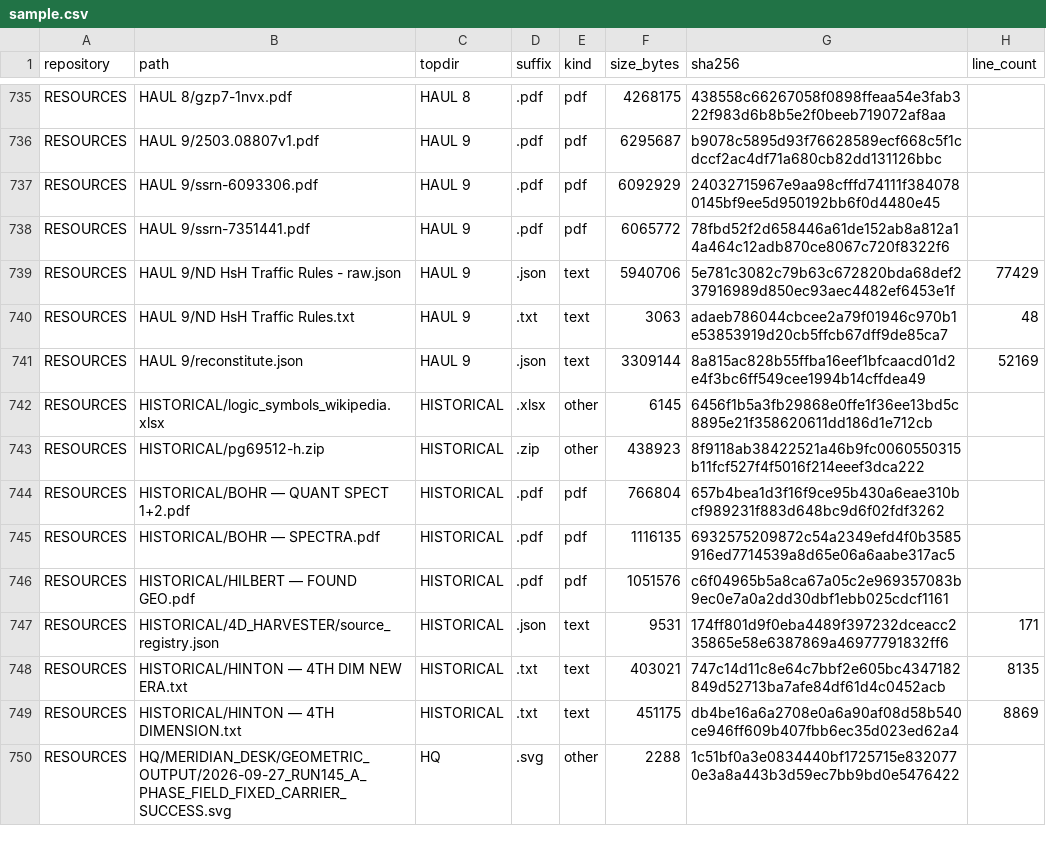
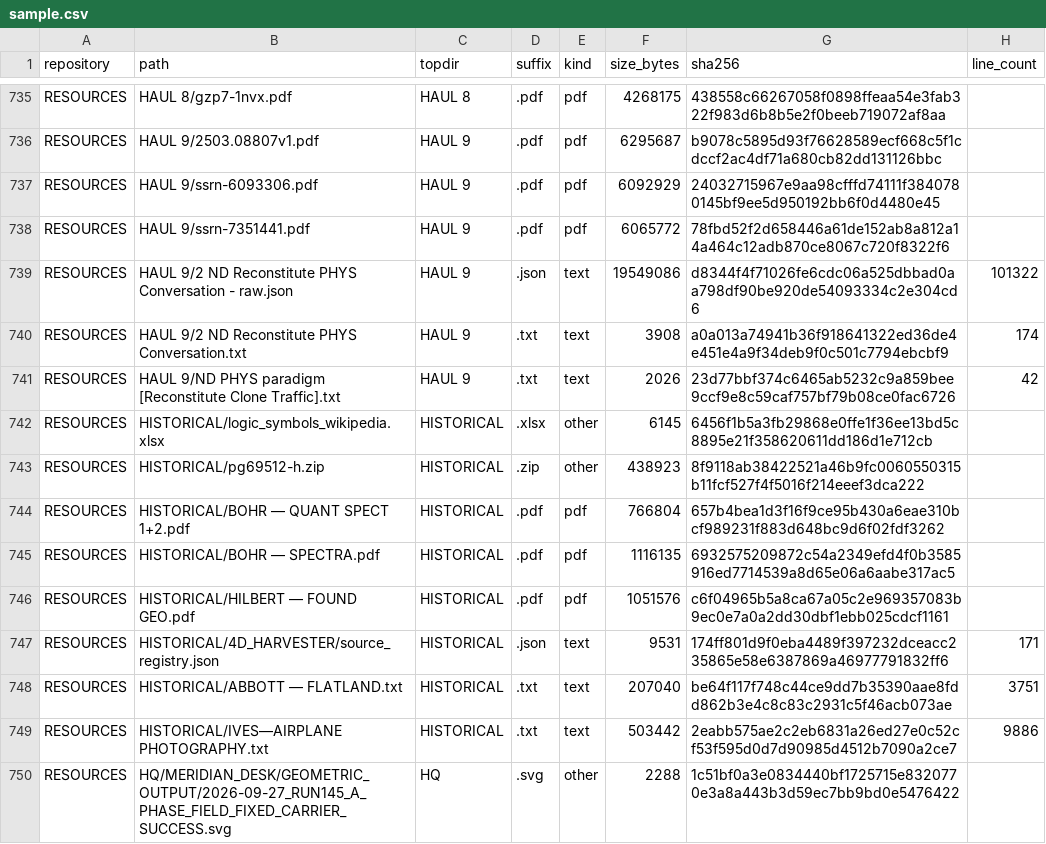
Before and after one commit to Satobloc/HSH_RESOURCES, a CSV file: SOURCE_INVENTORY/SABLE/source_inventory_run/sample.csv, drawn as a sheet; only a part is shown, gaps mark what is left out.

```diff
--- a/SOURCE_INVENTORY/SABLE/source_inventory_run/sample.csv
+++ b/SOURCE_INVENTORY/SABLE/source_inventory_run/sample.csv
@@ -738,5 +738,5 @@ RESOURCES,HAUL 9/ssrn-6093306.pdf,HAUL 9,.pdf,pdf,6092929,24032715967e9aa98cfffd
 RESOURCES,HAUL 9/ssrn-7351441.pdf,HAUL 9,.pdf,pdf,6065772,78fbd52f2d658446a61de152ab8a812a14a464c12adb870ce8067c720f8322f6,
-RESOURCES,HAUL 9/ND HsH Traffic Rules - raw.json,HAUL 9,.json,text,5940706,5e781c3082c79b63c672820bda68def237916989d850ec93aec4482ef6453e1f,77429
-RESOURCES,HAUL 9/ND HsH Traffic Rules.txt,HAUL 9,.txt,text,3063,adaeb786044cbcee2a79f01946c970b1e53853919d20cb5ffcb67dff9de85ca7,48
-RESOURCES,HAUL 9/reconstitute.json,HAUL 9,.json,text,3309144,8a815ac828b55ffba16eef1bfcaacd01d2e4f3bc6ff549cee1994b14cffdea49,52169
+RESOURCES,HAUL 9/2 ND Reconstitute PHYS Conversation - raw.json,HAUL 9,.json,text,19549086,d8344f4f71026fe6cdc06a525dbbad0aa798df90be920de54093334c2e304cd6,101322
+RESOURCES,HAUL 9/2 ND Reconstitute PHYS Conversation.txt,HAUL 9,.txt,text,3908,a0a013a74941b36f918641322ed36de4e451e4a9f34deb9f0c501c7794ebcbf9,174
+RESOURCES,HAUL 9/ND PHYS paradigm [Reconstitute Clone Traffic].txt,HAUL 9,.txt,text,2026,23d77bbf374c6465ab5232c9a859bee9ccf9e8c59caf757bf79b08ce0fac6726,42
 RESOURCES,HISTORICAL/logic_symbols_wikipedia.xlsx,HISTORICAL,.xlsx,other,6145,6456f1b5a3fb29868e0ffe1f36ee13bd5c8895e21f358620611dd186d1e712cb,
@@ -747,4 +747,4 @@ RESOURCES,HISTORICAL/HILBERT — FOUND GEO.pdf,HISTORICAL,.pdf,pdf,1051576,c6f04
 RESOURCES,HISTORICAL/4D_HARVESTER/source_registry.json,HISTORICAL,.json,text,9531,174ff801d9f0eba4489f397232dceacc235865e58e6387869a46977791832ff6,171
-RESOURCES,HISTORICAL/HINTON — 4TH DIM NEW ERA.txt,HISTORICAL,.txt,text,403021,747c14d11c8e64c7bbf2e605bc4347182849d52713ba7afe84df61d4c0452acb,8135
-RESOURCES,HISTORICAL/HINTON — 4TH DIMENSION.txt,HISTORICAL,.txt,text,451175,db4be16a6a2708e0a6a90af08d58b540ce946ff609b407fbb6ec35d023ed62a4,8869
+RESOURCES,HISTORICAL/ABBOTT — FLATLAND.txt,HISTORICAL,.txt,text,207040,be64f117f748c44ce9dd7b35390aae8fdd862b3e4c8c83c2931c5f46acb073ae,3751
+RESOURCES,HISTORICAL/IVES—AIRPLANE PHOTOGRAPHY.txt,HISTORICAL,.txt,text,503442,2eabb575ae2c2eb6831a26ed27e0c52cf53f595d0d7d90985d4512b7090a2ce7,9886
 RESOURCES,HQ/MERIDIAN_DESK/GEOMETRIC_OUTPUT/2026-09-27_RUN145_A_PHASE_FIELD_FIXED_CARRIER_SUCCESS.svg,HQ,.svg,other,2288,1c51bf0a3e0834440bf1725715e8320770e3a8a443b3d59ec7bb9bd0e5476422,
```
Also changed, not shown: 3 other files.
